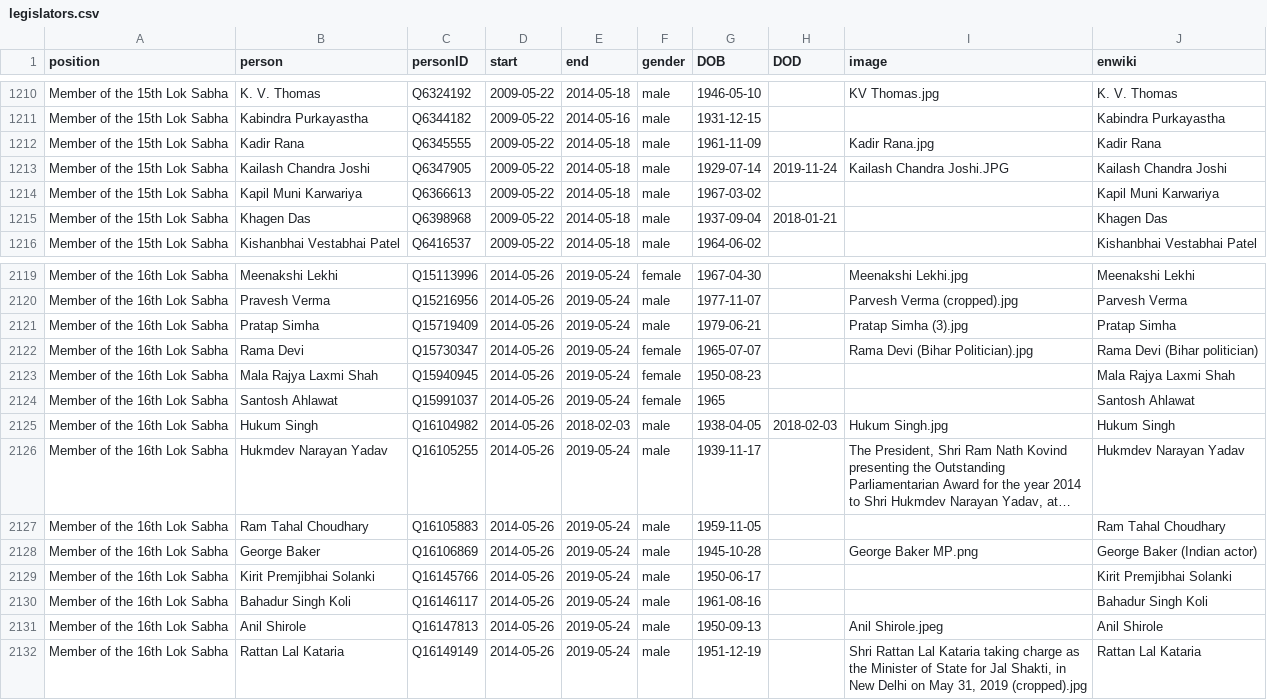
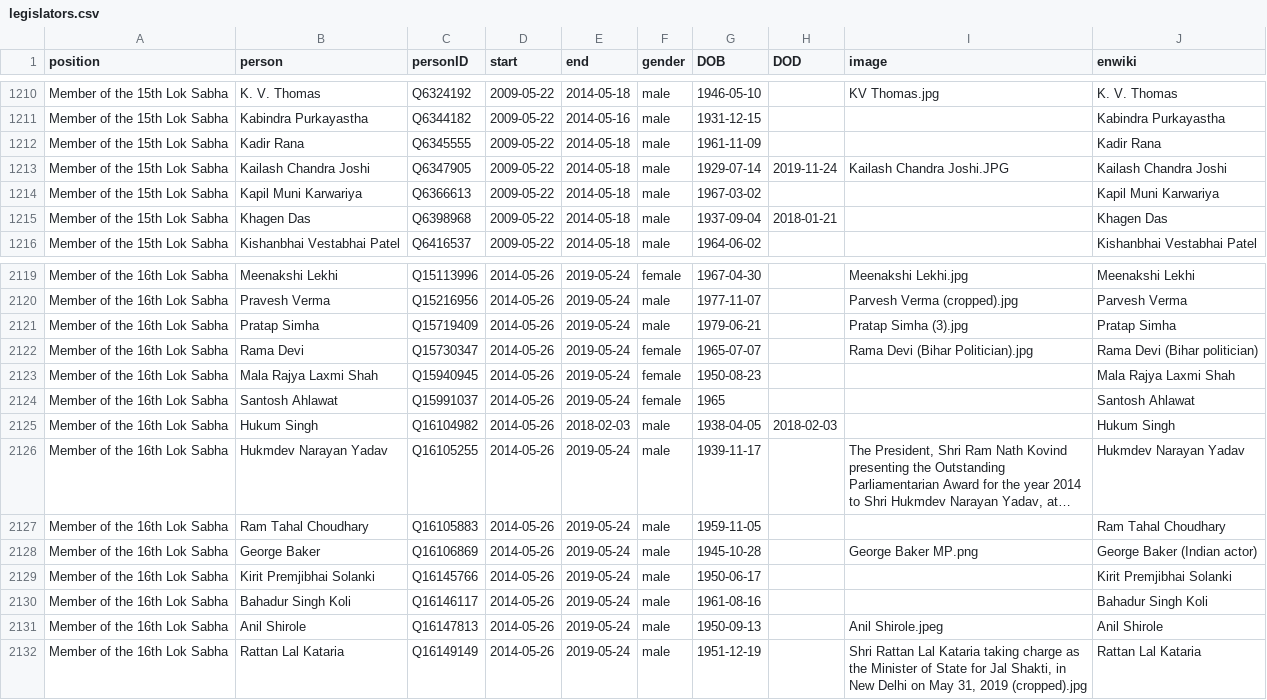
Before and after one commit to every-politician-scrapers/india-ministers, a CSV file: html/legislators.csv, drawn as a sheet; only a part is shown, gaps mark what is left out; long unchanged cells end in …; the diff names each change by its address in the sheet, - before the commit and + after, or states it on an @@ line.

Commit message:
PCB update

```diff
--- a/html/legislators.csv
+++ b/html/legislators.csv
-I1212 (image): Kadir Rana.jpg
+I1212 (image): (empty)
-I2125 (image): Hukum Singh.jpg
+I2125 (image): (empty)
```
